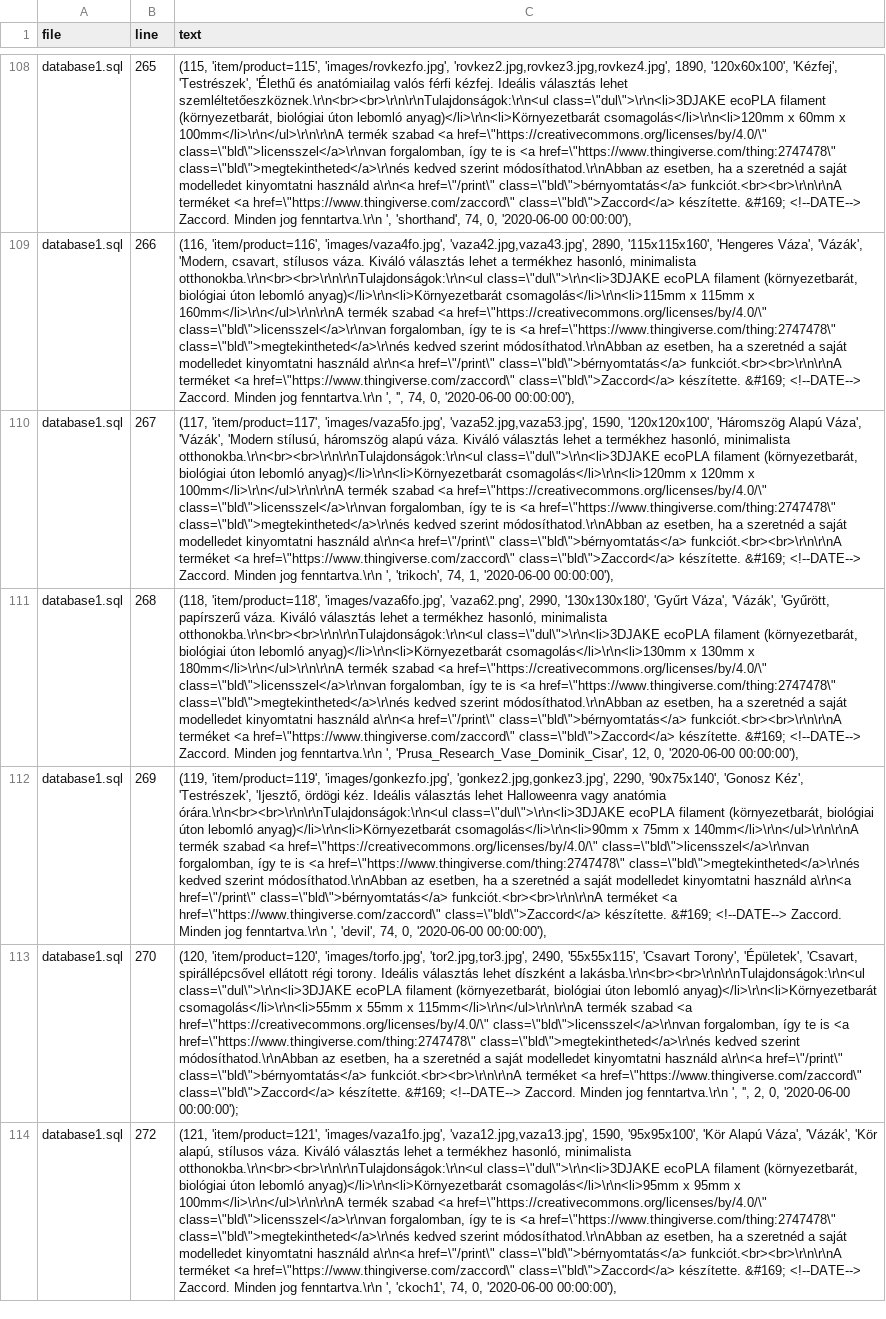
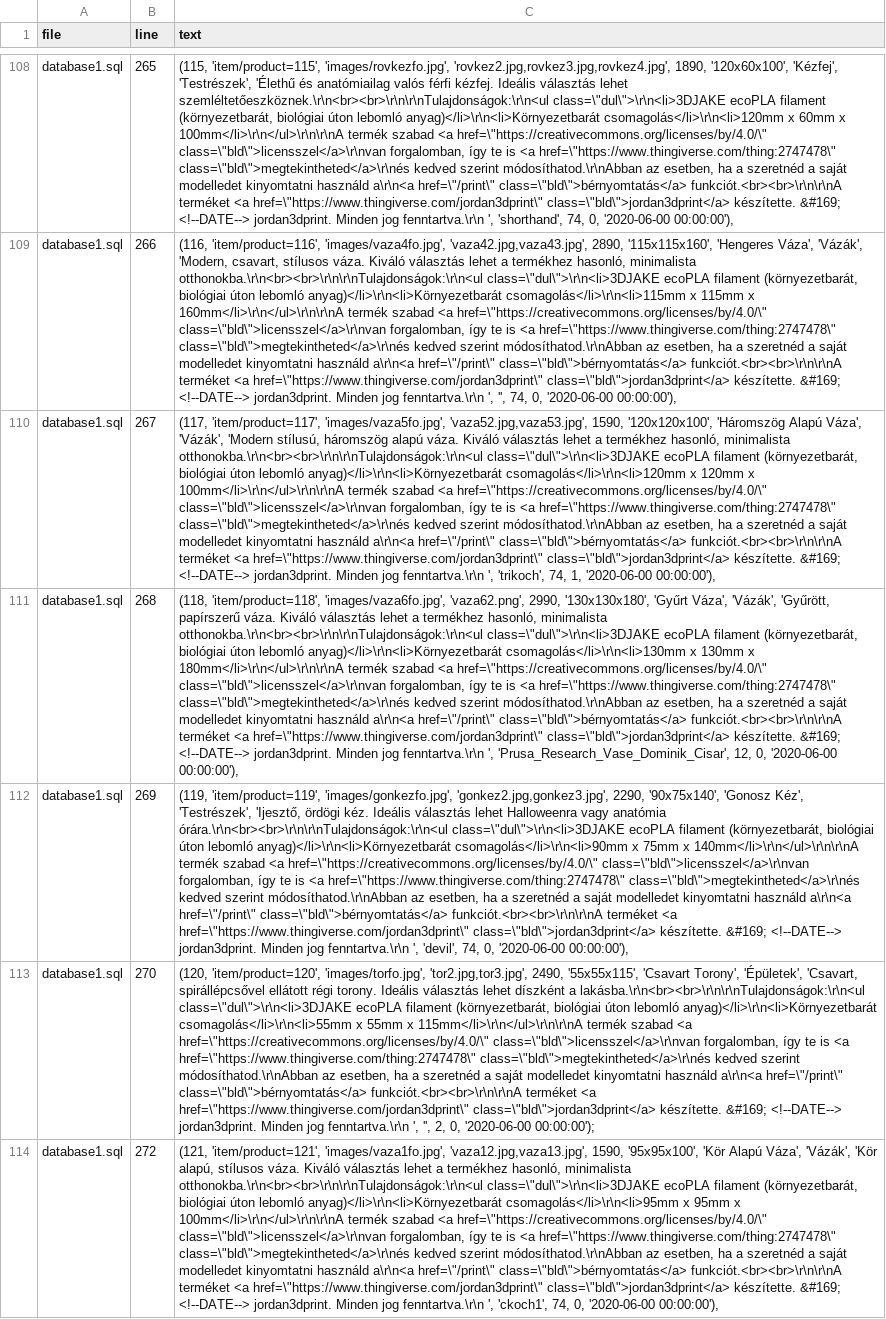
Before and after one commit to ahmadamer13/zaccord, a CSV file: hungarian_candidates_for_translation.csv, drawn as a sheet; only a part is shown, gaps mark what is left out; the diff covers the shown part only; the diff names each change by its address in the sheet, - before the commit and + after, or states it on an @@ line.

```diff
--- a/hungarian_candidates_for_translation.csv
+++ b/hungarian_candidates_for_translation.csv
-C108 (text): …terméket <a href=\"https://www.thingiverse.com/zaccord\" class=\"bld\">Zaccord</a> készítette. &#169; <!--DATE--> Zaccord. Minden jog…
+C108 (text): …terméket <a href=\"https://www.thingiverse.com/jordan3dprint\" class=\"bld\">jordan3dprint</a> készítette. &#169; <!--DATE--> jordan3dprint. Minden jog…
-C109 (text): …terméket <a href=\"https://www.thingiverse.com/zaccord\" class=\"bld\">Zaccord</a> készítette. &#169; <!--DATE--> Zaccord. Minden jog…
+C109 (text): …terméket <a href=\"https://www.thingiverse.com/jordan3dprint\" class=\"bld\">jordan3dprint</a> készítette. &#169; <!--DATE--> jordan3dprint. Minden jog…
-C110 (text): …terméket <a href=\"https://www.thingiverse.com/zaccord\" class=\"bld\">Zaccord</a> készítette. &#169; <!--DATE--> Zaccord. Minden jog…
+C110 (text): …terméket <a href=\"https://www.thingiverse.com/jordan3dprint\" class=\"bld\">jordan3dprint</a> készítette. &#169; <!--DATE--> jordan3dprint. Minden jog…
-C111 (text): …terméket <a href=\"https://www.thingiverse.com/zaccord\" class=\"bld\">Zaccord</a> készítette. &#169; <!--DATE--> Zaccord. Minden jog…
+C111 (text): …terméket <a href=\"https://www.thingiverse.com/jordan3dprint\" class=\"bld\">jordan3dprint</a> készítette. &#169; <!--DATE--> jordan3dprint. Minden jog…
-C112 (text): …terméket <a href=\"https://www.thingiverse.com/zaccord\" class=\"bld\">Zaccord</a> készítette. &#169; <!--DATE--> Zaccord. Minden jog…
+C112 (text): …terméket <a href=\"https://www.thingiverse.com/jordan3dprint\" class=\"bld\">jordan3dprint</a> készítette. &#169; <!--DATE--> jordan3dprint. Minden jog…
-C113 (text): …terméket <a href=\"https://www.thingiverse.com/zaccord\" class=\"bld\">Zaccord</a> készítette. &#169; <!--DATE--> Zaccord. Minden jog…
+C113 (text): …terméket <a href=\"https://www.thingiverse.com/jordan3dprint\" class=\"bld\">jordan3dprint</a> készítette. &#169; <!--DATE--> jordan3dprint. Minden jog…
-C114 (text): …terméket <a href=\"https://www.thingiverse.com/zaccord\" class=\"bld\">Zaccord</a> készítette. &#169; <!--DATE--> Zaccord. Minden jog…
+C114 (text): …terméket <a href=\"https://www.thingiverse.com/jordan3dprint\" class=\"bld\">jordan3dprint</a> készítette. &#169; <!--DATE--> jordan3dprint. Minden jog…
```
Also changed, not shown: 39 edited cells elsewhere in this file, hungarian_candidates_clean_english.csv, hungarian_candidates_for_translation_english.csv, 56 other files.
